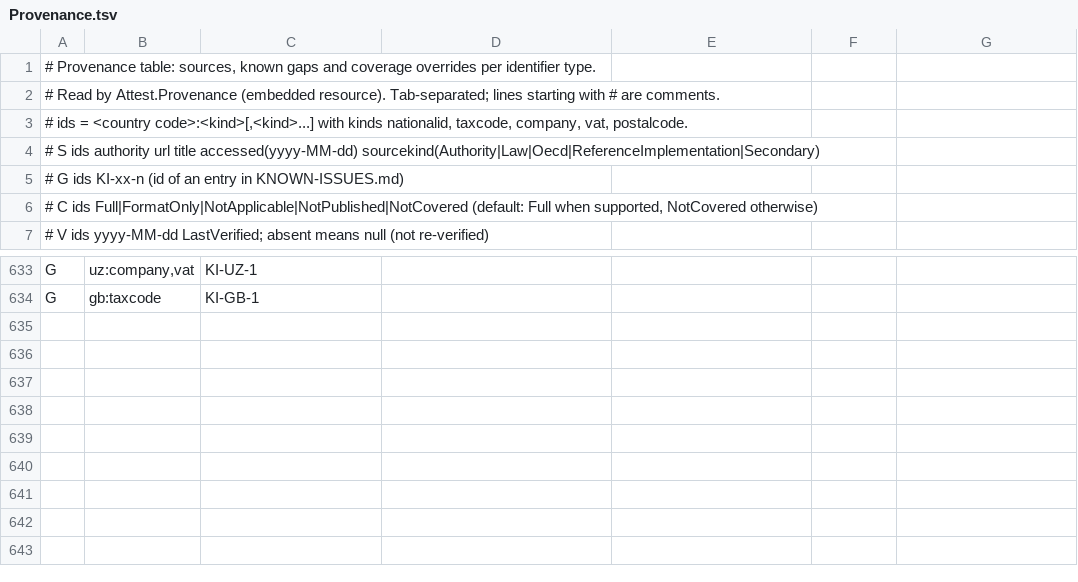
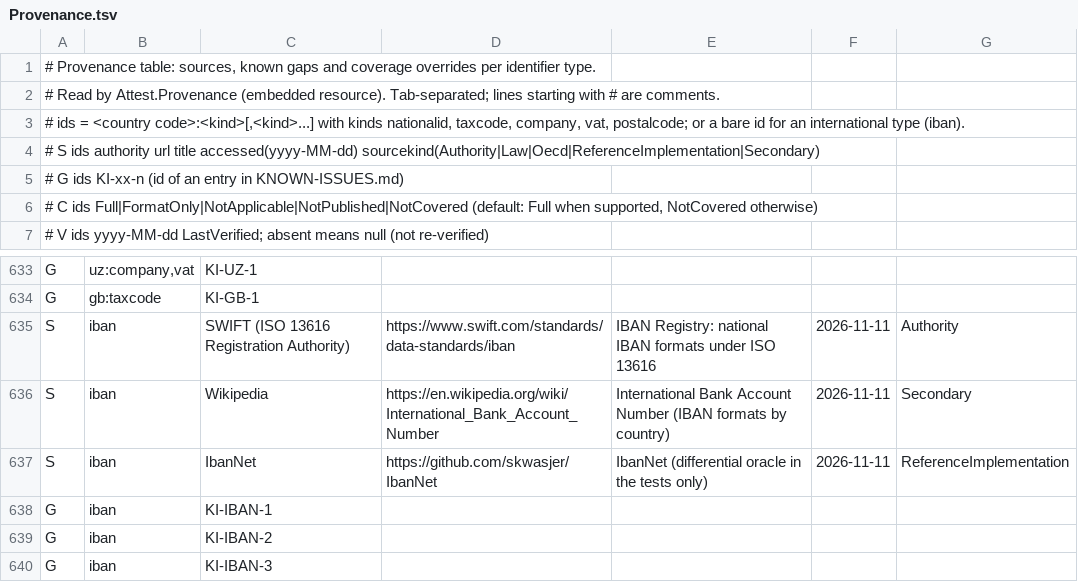
Before and after one commit to Egoushka/attest, a TSV file: Attest/Registry/Provenance.tsv, drawn as a sheet; only a part is shown, gaps mark what is left out.

```diff
--- a/Attest/Registry/Provenance.tsv
+++ b/Attest/Registry/Provenance.tsv
@@ -2,3 +2,3 @@
 # Read by Attest.Provenance (embedded resource). Tab-separated; lines starting with # are comments.
-# ids = <country code>:<kind>[,<kind>...] with kinds nationalid, taxcode, company, vat, postalcode.
+# ids = <country code>:<kind>[,<kind>...] with kinds nationalid, taxcode, company, vat, postalcode; or a bare id for an international type (iban).
 # S  ids  authority  url  title  accessed(yyyy-MM-dd)  sourcekind(Authority|Law|Oecd|ReferenceImplementation|Secondary)
@@ -634 +634,7 @@ G	uz:company,vat	KI-UZ-1
 G	gb:taxcode	KI-GB-1
+S	iban	SWIFT (ISO 13616 Registration Authority)	https://www.swift.com/standards/data-standards/iban	IBAN Registry: national IBAN formats under ISO 13616	2026-11-11	Authority
+S	iban	Wikipedia	https://en.wikipedia.org/wiki/International_Bank_Account_Number	International Bank Account Number (IBAN formats by country)	2026-11-11	Secondary
+S	iban	IbanNet	https://github.com/skwasjer/IbanNet	IbanNet (differential oracle in the tests only)	2026-11-11	ReferenceImplementation
+G	iban	KI-IBAN-1
+G	iban	KI-IBAN-2
+G	iban	KI-IBAN-3
```
Also changed, not shown: 12 other files.
